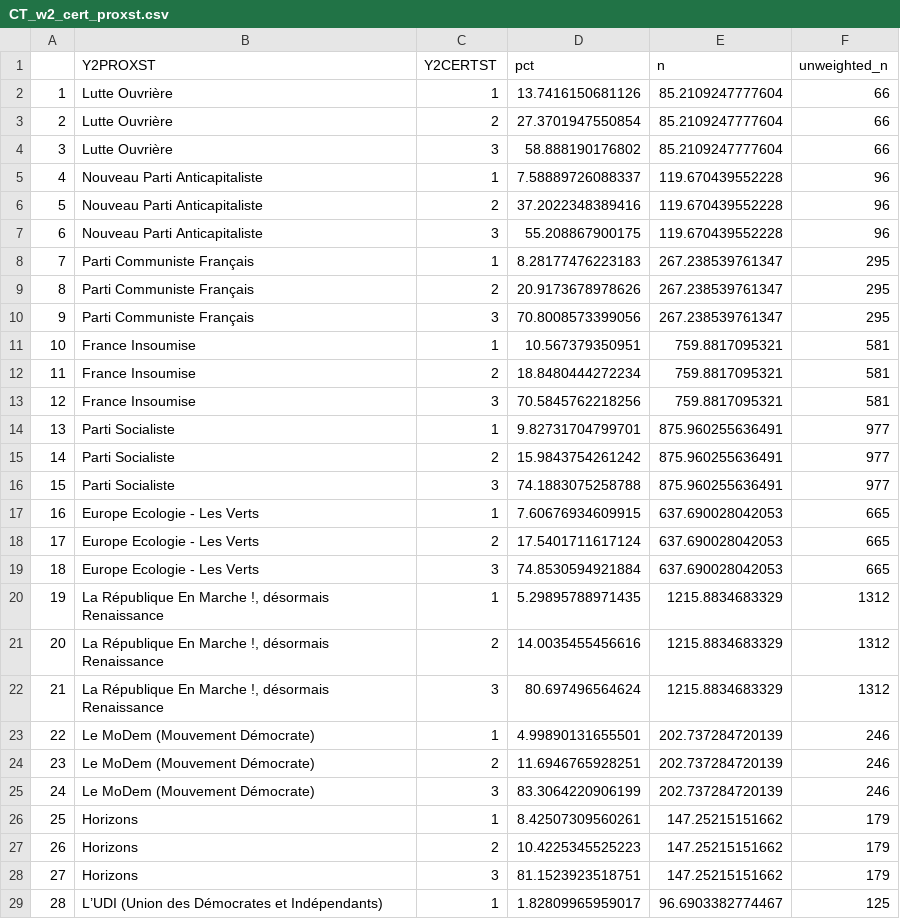
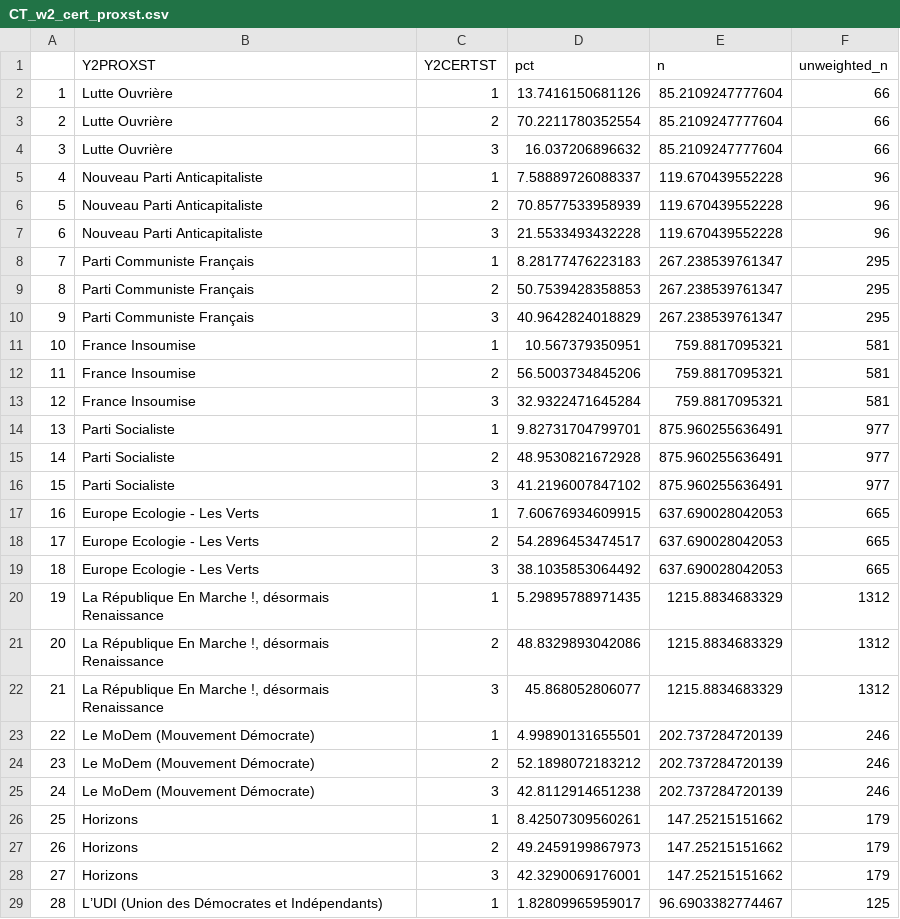
Before and after one commit to CEVIPOF/shiny_europe, a CSV file: CT_w2_cert_proxst.csv, drawn as a sheet; only a part is shown; the diff covers the shown part only.

Commit message:
Add files via upload
Mise à jour des tableaux croisés PONDERES (CT) pour l'onglet 03, et ajout des tableaux simples PONDERES (T) pour l'onglet 02 (version du 22-05-2024).

```diff
--- a/CT_w2_cert_proxst.csv
+++ b/CT_w2_cert_proxst.csv
@@ -2,28 +2,28 @@
 "1","Lutte Ouvrière","1",13.7416150681126,85.2109247777604,66
-"2","Lutte Ouvrière","2",27.3701947550854,85.2109247777604,66
-"3","Lutte Ouvrière","3",58.888190176802,85.2109247777604,66
+"2","Lutte Ouvrière","2",70.2211780352554,85.2109247777604,66
+"3","Lutte Ouvrière","3",16.037206896632,85.2109247777604,66
 "4","Nouveau Parti Anticapitaliste","1",7.58889726088337,119.670439552228,96
-"5","Nouveau Parti Anticapitaliste","2",37.2022348389416,119.670439552228,96
-"6","Nouveau Parti Anticapitaliste","3",55.208867900175,119.670439552228,96
+"5","Nouveau Parti Anticapitaliste","2",70.8577533958939,119.670439552228,96
+"6","Nouveau Parti Anticapitaliste","3",21.5533493432228,119.670439552228,96
 "7","Parti Communiste Français","1",8.28177476223183,267.238539761347,295
-"8","Parti Communiste Français","2",20.9173678978626,267.238539761347,295
-"9","Parti Communiste Français","3",70.8008573399056,267.238539761347,295
+"8","Parti Communiste Français","2",50.7539428358853,267.238539761347,295
+"9","Parti Communiste Français","3",40.9642824018829,267.238539761347,295
 "10","France Insoumise","1",10.567379350951,759.8817095321,581
-"11","France Insoumise","2",18.8480444272234,759.8817095321,581
-"12","France Insoumise","3",70.5845762218256,759.8817095321,581
+"11","France Insoumise","2",56.5003734845206,759.8817095321,581
+"12","France Insoumise","3",32.9322471645284,759.8817095321,581
 "13","Parti Socialiste","1",9.82731704799701,875.960255636491,977
-"14","Parti Socialiste","2",15.9843754261242,875.960255636491,977
-"15","Parti Socialiste","3",74.1883075258788,875.960255636491,977
+"14","Parti Socialiste","2",48.9530821672928,875.960255636491,977
+"15","Parti Socialiste","3",41.2196007847102,875.960255636491,977
 "16","Europe Ecologie - Les Verts","1",7.60676934609915,637.690028042053,665
-"17","Europe Ecologie - Les Verts","2",17.5401711617124,637.690028042053,665
-"18","Europe Ecologie - Les Verts","3",74.8530594921884,637.690028042053,665
+"17","Europe Ecologie - Les Verts","2",54.2896453474517,637.690028042053,665
+"18","Europe Ecologie - Les Verts","3",38.1035853064492,637.690028042053,665
 "19","La République En Marche !, désormais Renaissance","1",5.29895788971435,1215.8834683329,1312
-"20","La République En Marche !, désormais Renaissance","2",14.0035455456616,1215.8834683329,1312
-"21","La République En Marche !, désormais Renaissance","3",80.697496564624,1215.8834683329,1312
+"20","La République En Marche !, désormais Renaissance","2",48.8329893042086,1215.8834683329,1312
+"21","La République En Marche !, désormais Renaissance","3",45.868052806077,1215.8834683329,1312
 "22","Le MoDem (Mouvement Démocrate)","1",4.99890131655501,202.737284720139,246
-"23","Le MoDem (Mouvement Démocrate)","2",11.6946765928251,202.737284720139,246
-"24","Le MoDem (Mouvement Démocrate)","3",83.3064220906199,202.737284720139,246
+"23","Le MoDem (Mouvement Démocrate)","2",52.1898072183212,202.737284720139,246
+"24","Le MoDem (Mouvement Démocrate)","3",42.8112914651238,202.737284720139,246
 "25","Horizons","1",8.42507309560261,147.25215151662,179
-"26","Horizons","2",10.4225345525223,147.25215151662,179
-"27","Horizons","3",81.1523923518751,147.25215151662,179
+"26","Horizons","2",49.2459199867973,147.25215151662,179
+"27","Horizons","3",42.3290069176001,147.25215151662,179
 "28","L’UDI (Union des Démocrates et Indépendants)","1",1.82809965959017,96.6903382774467,125
```
Also changed, not shown: 14 edited cells elsewhere in this file, CT_w1_cert_eco2st2.csv, CT_w1_cert_intpolst.csv, 44 other files.
